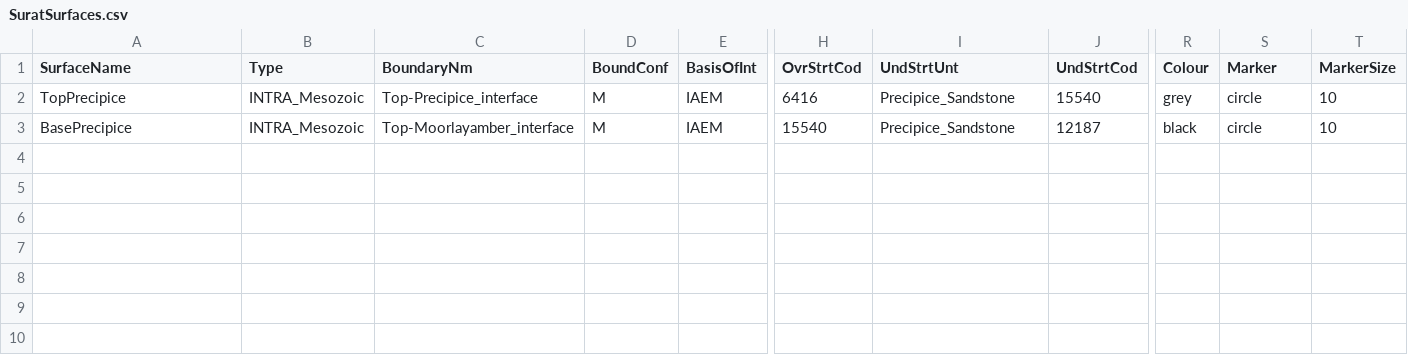
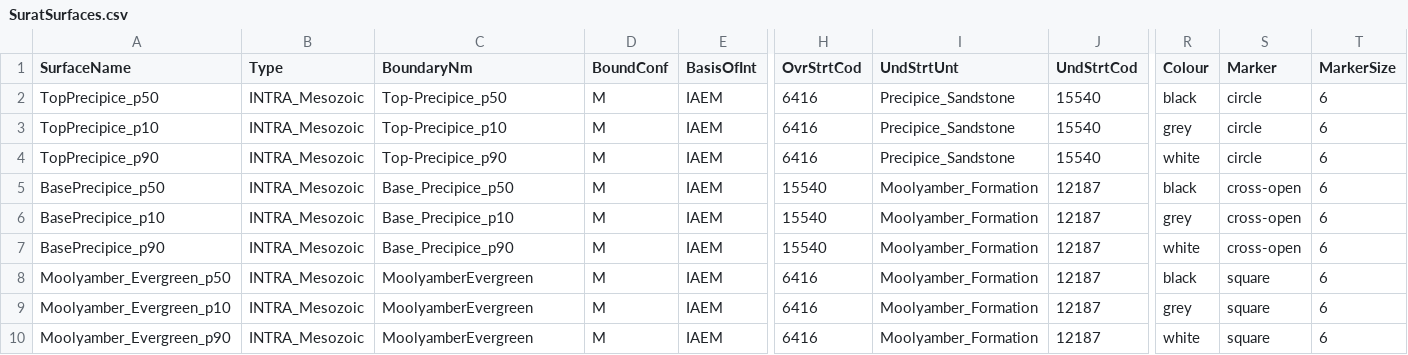
Before and after one commit to Neil-Symington/aem_interp_dash, a CSV file: data/SuratSurfaces.csv, drawn as a sheet; only a part is shown, gaps mark what is left out; addresses are those after the commit; rows hold the shown columns only; the diff names each change by its address in the sheet, - before the commit and + after, or states it on an @@ line.

```diff
--- a/data/SuratSurfaces.csv
+++ b/data/SuratSurfaces.csv
+row 2: TopPrecipice_p50 | INTRA_Mesozoic | Top-Precipice_p50 | M | IAEM | 6416 | Precipice_Sandstone | 15540 | black | circle | 6
-A3 (SurfaceName): TopPrecipice
+A3 (SurfaceName): TopPrecipice_p10
-C3 (BoundaryNm): Top-Precipice_interface
+C3 (BoundaryNm): Top-Precipice_p10
-T3 (MarkerSize): 10
+T3 (MarkerSize): 6
+row 4: TopPrecipice_p90 | INTRA_Mesozoic | Top-Precipice_p90 | M | IAEM | 6416 | Precipice_Sandstone | 15540 | white | circle | 6
-A5 (SurfaceName): BasePrecipice
+A5 (SurfaceName): BasePrecipice_p50
-C5 (BoundaryNm): Top-Moorlayamber_interface
+C5 (BoundaryNm): Base_Precipice_p50
-I5 (UndStrtUnt): Precipice_Sandstone
+I5 (UndStrtUnt): Moolyamber_Formation
-S5 (Marker): circle
+S5 (Marker): cross-open
-T5 (MarkerSize): 10
+T5 (MarkerSize): 6
+row 6: BasePrecipice_p10 | INTRA_Mesozoic | Base_Precipice_p10 | M | IAEM | 15540 | Moolyamber_Formation | 12187 | grey | cross-open | 6
+row 7: BasePrecipice_p90 | INTRA_Mesozoic | Base_Precipice_p90 | M | IAEM | 15540 | Moolyamber_Formation | 12187 | white | cross-open | 6
+row 8: Moolyamber_Evergreen_p50 | INTRA_Mesozoic | MoolyamberEvergreen | M | IAEM | 6416 | Moolyamber_Formation | 12187 | black | square | 6
+row 9: Moolyamber_Evergreen_p10 | INTRA_Mesozoic | MoolyamberEvergreen | M | IAEM | 6416 | Moolyamber_Formation | 12187 | grey | square | 6
+row 10: Moolyamber_Evergreen_p90 | INTRA_Mesozoic | MoolyamberEvergreen | M | IAEM | 6416 | Moolyamber_Formation | 12187 | white | square | 6
```
Also changed, not shown: 6 other files.
